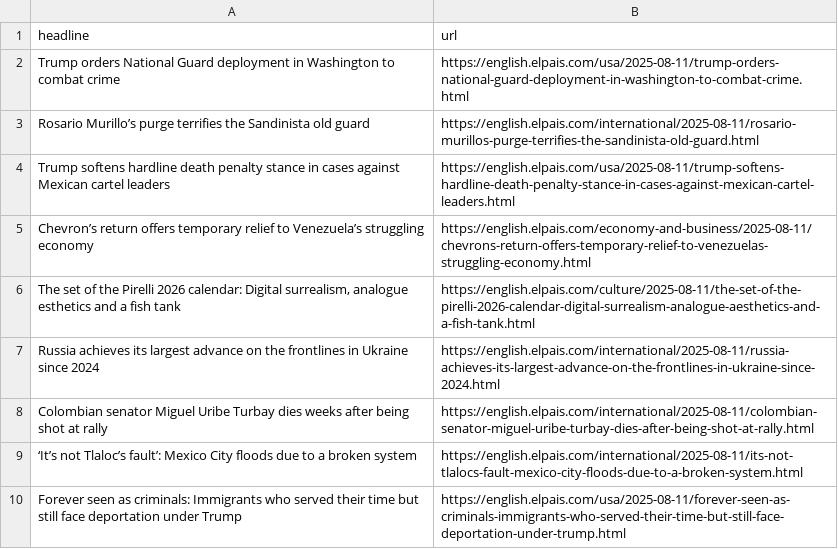
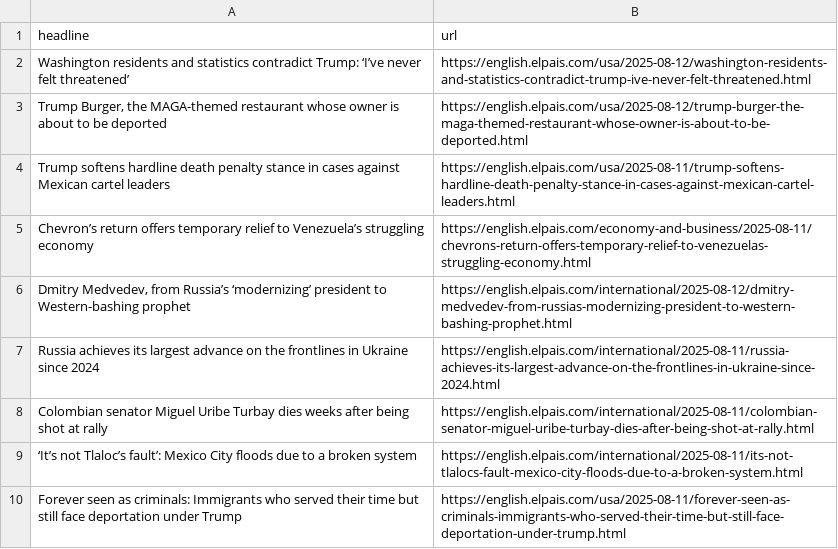
Before and after one commit to dafnikaravola/soma-s-autoscrapper, a CSV file: headlines.csv, drawn as a sheet; only a part is shown; removed rows and columns are numbered as before the commit, all else as after; the diff names each change by its address in the sheet, - before the commit and + after, or states it on an @@ line.

```diff
--- a/headlines.csv
+++ b/headlines.csv
-row 2: Trump orders National Guard deployment in Washington to combat crime | https://english.elpais.com/usa/2025-08-11/trump-orders-national-guard-deployment-in-washington-to-combat-crime.html
-row 3: Rosario Murillo’s purge terrifies the Sandinista old guard | https://english.elpais.com/international/2025-08-11/rosario-murillos-purge-terrifies-the-sandinista-old-guard.html
+row 2: Washington residents and statistics contradict Trump: ‘I’ve never felt threatened’ | https://english.elpais.com/usa/2025-08-12/washington-residents-and-statistics-contradict-trump-ive-never-felt-threatened.html
+row 3: Trump Burger, the MAGA-themed restaurant whose owner is about to be deported | https://english.elpais.com/usa/2025-08-12/trump-burger-the-maga-themed-restaurant-whose-owner-is-about-to-be-deported.html
-row 6: The set of the Pirelli 2026 calendar: Digital surrealism, analogue esthetics and a fish tank | https://english.elpais.com/culture/2025-08-11/the-set-of-the-pirelli-2026-calendar-digital-surrealism-analogue-aesthetics-and-a-fish-tank.html
+row 6: Dmitry Medvedev, from Russia’s ‘modernizing’ president to Western-bashing prophet | https://english.elpais.com/international/2025-08-12/dmitry-medvedev-from-russias-modernizing-president-to-western-bashing-prophet.html
```
